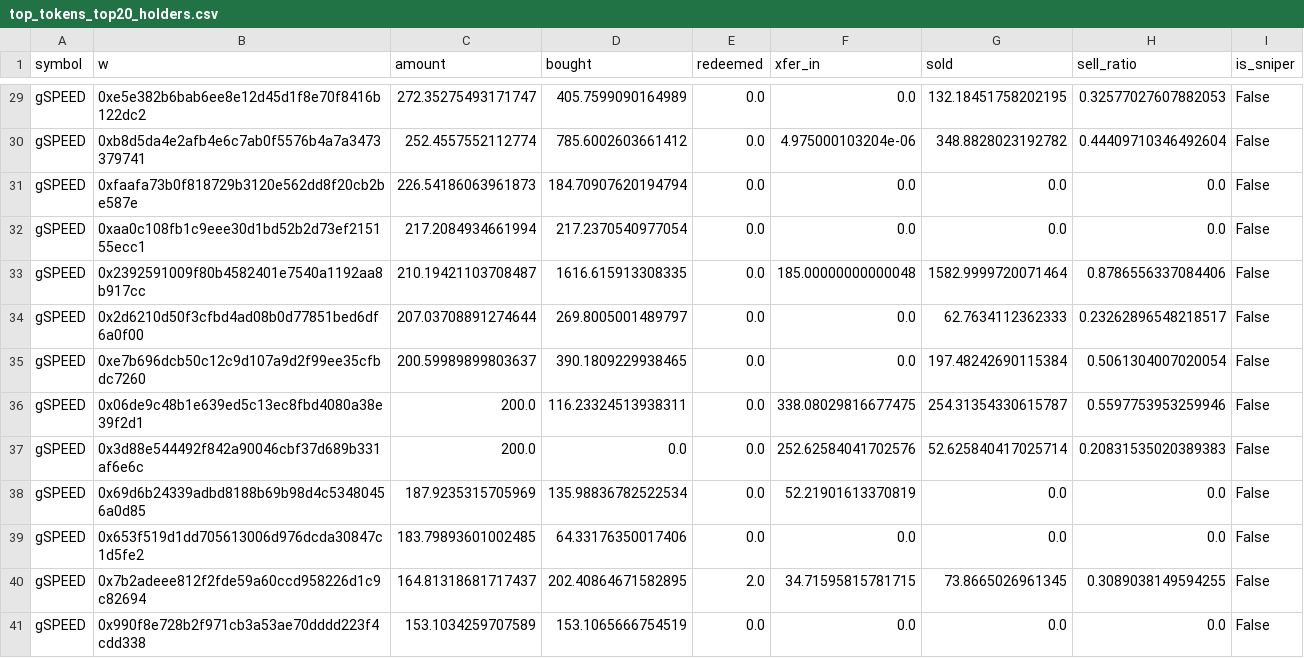
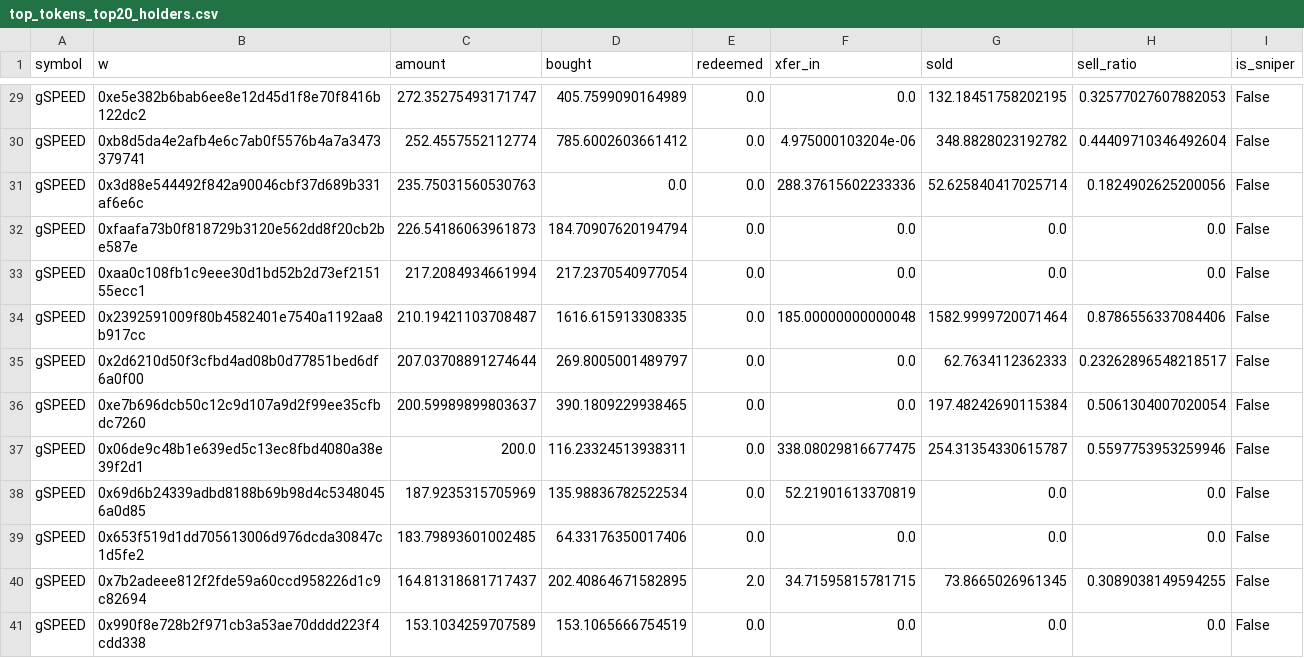
Before and after one commit to ozzyxbt/grail-analytics, a CSV file: out/top_tokens_top20_holders.csv, drawn as a sheet; only a part is shown, gaps mark what is left out.

```diff
--- a/out/top_tokens_top20_holders.csv
+++ b/out/top_tokens_top20_holders.csv
@@ -30,2 +30,3 @@ gSPEED,0xe5e382b6bab6ee8e12d45d1f8e70f8416b122dc2,272.35275493171747,405.7599090
 gSPEED,0xb8d5da4e2afb4e6c7ab0f5576b4a7a3473379741,252.4557552112774,785.6002603661412,0.0,4.975000103204e-06,348.8828023192782,0.44409710346492604,False
+gSPEED,0x3d88e544492f842a90046cbf37d689b331af6e6c,235.75031560530763,0.0,0.0,288.37615602233336,52.625840417025714,0.1824902625200056,False
 gSPEED,0xfaafa73b0f818729b3120e562dd8f20cb2be587e,226.54186063961873,184.70907620194794,0.0,0.0,0.0,0.0,False
@@ -36,3 +37,2 @@ gSPEED,0xe7b696dcb50c12c9d107a9d2f99ee35cfbdc7260,200.59989899803637,390.1809229
 gSPEED,0x06de9c48b1e639ed5c13ec8fbd4080a38e39f2d1,200.0,116.23324513938311,0.0,338.08029816677475,254.31354330615787,0.5597753953259946,False
-gSPEED,0x3d88e544492f842a90046cbf37d689b331af6e6c,200.0,0.0,0.0,252.62584041702576,52.625840417025714,0.20831535020389383,False
 gSPEED,0x69d6b24339adbd8188b69b98d4c53480456a0d85,187.9235315705969,135.98836782522534,0.0,52.21901613370819,0.0,0.0,False
```
Also changed, not shown: out/day_of_week.csv, out/exclusive_mint_cohorts.csv, 16 other files.
